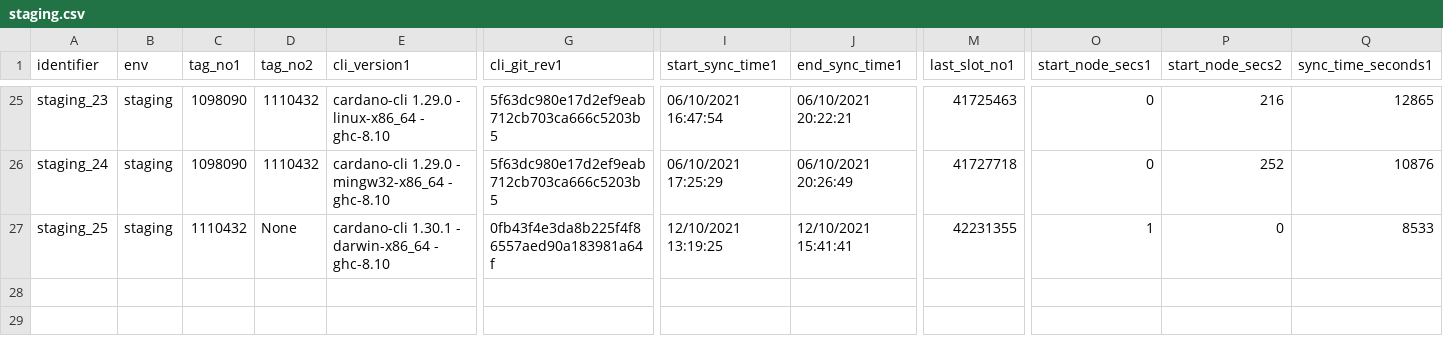
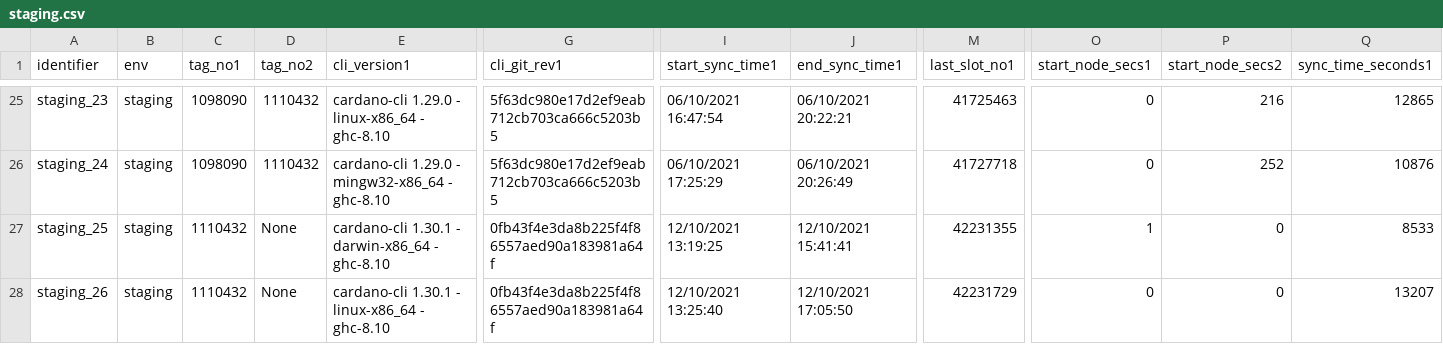
Before and after one commit to saratomaz/cardano-node-tests, a CSV file: sync_tests/csv_files/staging.csv, drawn as a sheet; only a part is shown, gaps mark what is left out; rows hold the shown columns only; the diff names each change by its address in the sheet, - before the commit and + after, or states it on an @@ line.

```diff
--- a/sync_tests/csv_files/staging.csv
+++ b/sync_tests/csv_files/staging.csv
+row 28: staging_26 | staging | 1110432 | None | cardano-cli 1.30.1 - linux-x86_64 - ghc-8.10 | 0fb43f4e3da8b225f4f86557aed90a183981a64f | 12/10/2021 13:25:40 | 12/10/2021 17:05:50 | 42231729 | 0 | 0 | 13207
```
Also changed, not shown: sync_tests/csv_files/staging_epoch_duration.csv, 1 other file.
